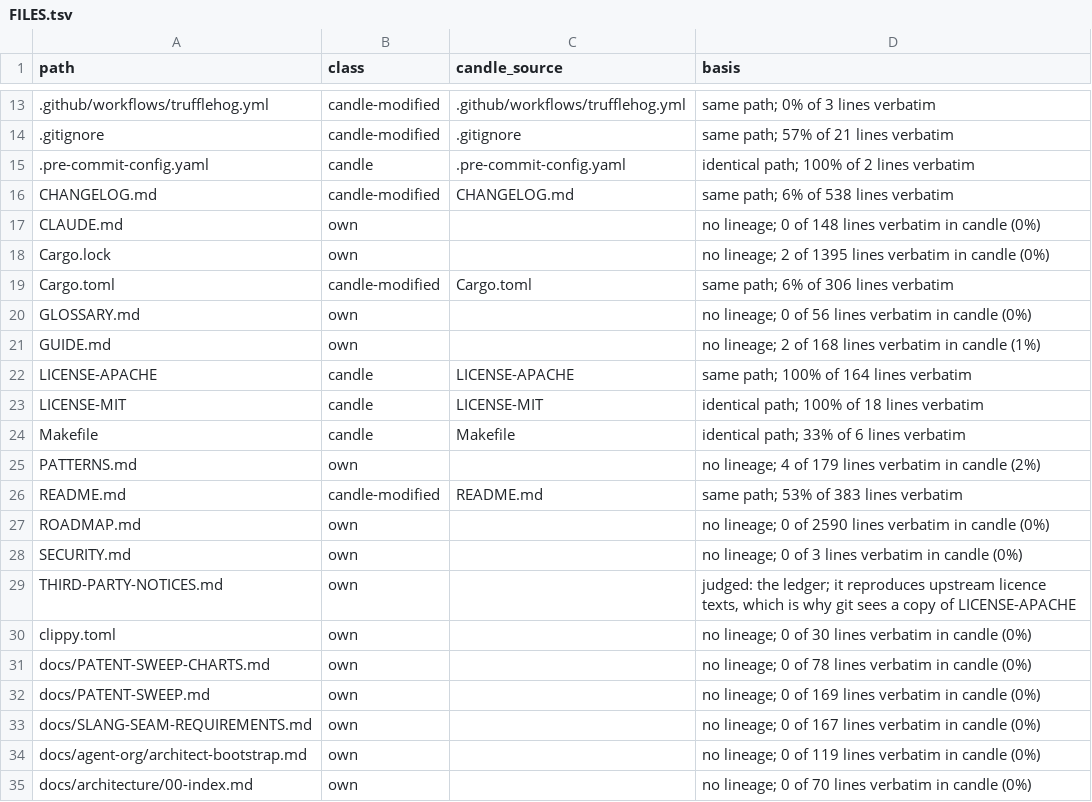
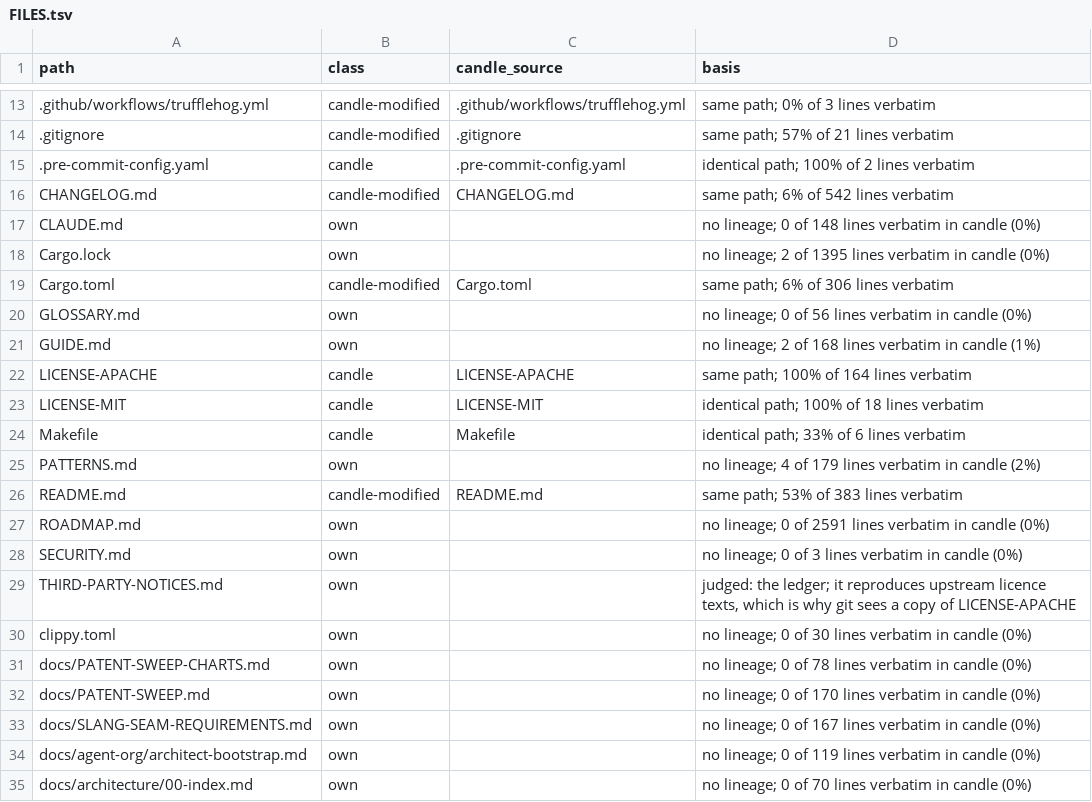
Before and after one commit to ThinkersJournal/fuel, a TSV file: docs/provenance/FILES.tsv, drawn as a sheet; only a part is shown, gaps mark what is left out.

```diff
--- a/docs/provenance/FILES.tsv
+++ b/docs/provenance/FILES.tsv
@@ -15,3 +15,3 @@ path	class	candle_source	basis
 .pre-commit-config.yaml	candle	.pre-commit-config.yaml	identical path; 100% of 2 lines verbatim
-CHANGELOG.md	candle-modified	CHANGELOG.md	same path; 6% of 538 lines verbatim
+CHANGELOG.md	candle-modified	CHANGELOG.md	same path; 6% of 542 lines verbatim
 CLAUDE.md	own		no lineage; 0 of 148 lines verbatim in candle (0%)
@@ -26,3 +26,3 @@ PATTERNS.md	own		no lineage; 4 of 179 lines verbatim in candle (2%)
 README.md	candle-modified	README.md	same path; 53% of 383 lines verbatim
-ROADMAP.md	own		no lineage; 0 of 2590 lines verbatim in candle (0%)
+ROADMAP.md	own		no lineage; 0 of 2591 lines verbatim in candle (0%)
 SECURITY.md	own		no lineage; 0 of 3 lines verbatim in candle (0%)
@@ -31,3 +31,3 @@ clippy.toml	own		no lineage; 0 of 30 lines verbatim in candle (0%)
 docs/PATENT-SWEEP-CHARTS.md	own		no lineage; 0 of 78 lines verbatim in candle (0%)
-docs/PATENT-SWEEP.md	own		no lineage; 0 of 169 lines verbatim in candle (0%)
+docs/PATENT-SWEEP.md	own		no lineage; 0 of 170 lines verbatim in candle (0%)
 docs/SLANG-SEAM-REQUIREMENTS.md	own		no lineage; 0 of 167 lines verbatim in candle (0%)
```
Also changed, not shown: 7 other files.
